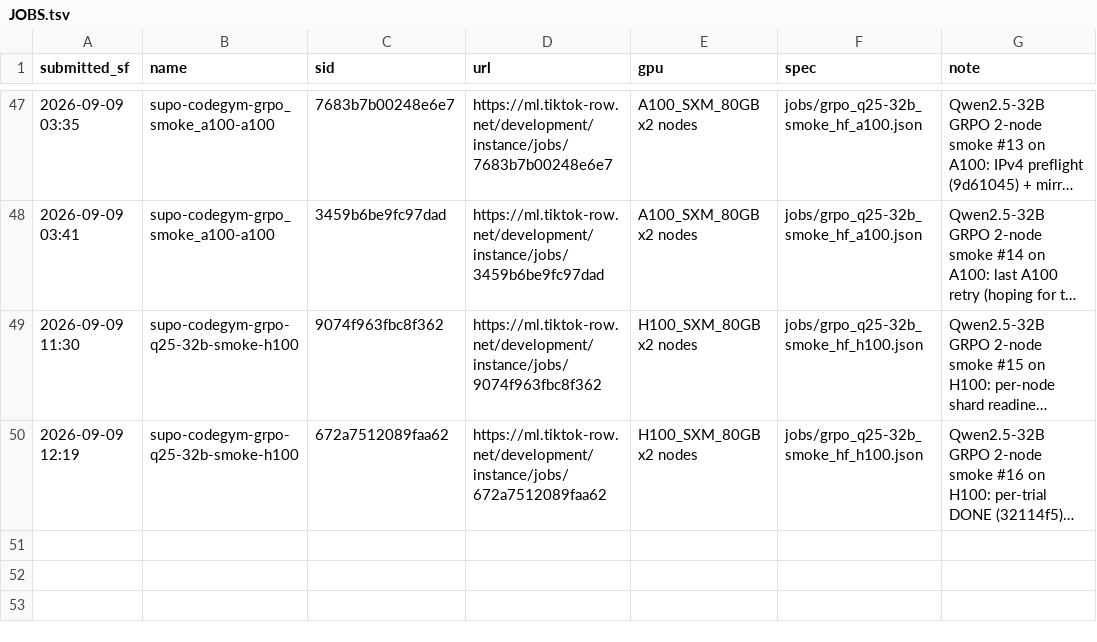
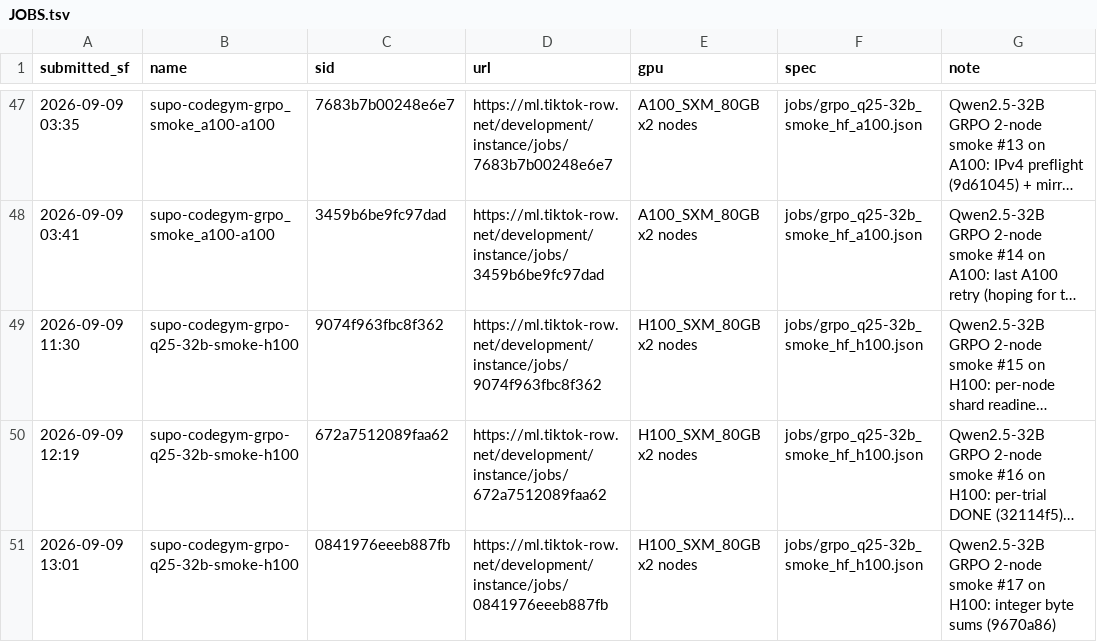
Before and after one commit to RainyFields/supo_codegym, a TSV file: jobs/JOBS.tsv, drawn as a sheet; only a part is shown, gaps mark what is left out; long unchanged cells end in …; the diff names each change by its address in the sheet, - before the commit and + after, or states it on an @@ line.

```diff
--- a/jobs/JOBS.tsv
+++ b/jobs/JOBS.tsv
+row 51: 2026-09-09 13:01 | supo-codegym-grpo-q25-32b-smoke-h100 | 0841976eeeb887fb | https://ml.tiktok-row.net/development/instance/jobs/0841976eeeb887fb | H100_SXM_80GB x2 nodes | jobs/grpo_q25-32b_smoke_hf_h100.json | Qwen2.5-32B GRPO 2-node smoke #17 on H100: integer byte sums (9670a86)
```
